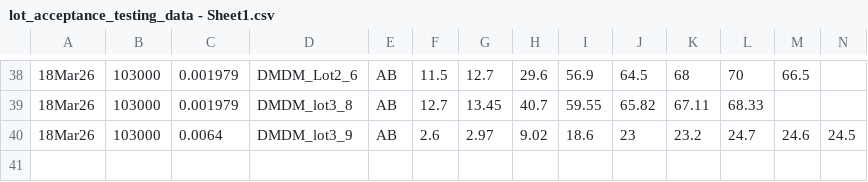
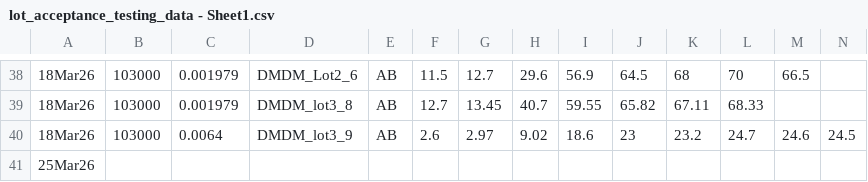
Before and after one commit to abdbtech/DMDM_records, a CSV file: lot_acceptance_testing_data - Sheet1.csv, drawn as a sheet; only a part is shown, gaps mark what is left out; rows hold the shown columns only; the diff names each change by its address in the sheet, - before the commit and + after, or states it on an @@ line.

```diff
--- a/lot_acceptance_testing_data - Sheet1.csv
+++ b/lot_acceptance_testing_data - Sheet1.csv
+row 41: 25Mar26
```
Also changed, not shown: 5 other files.
